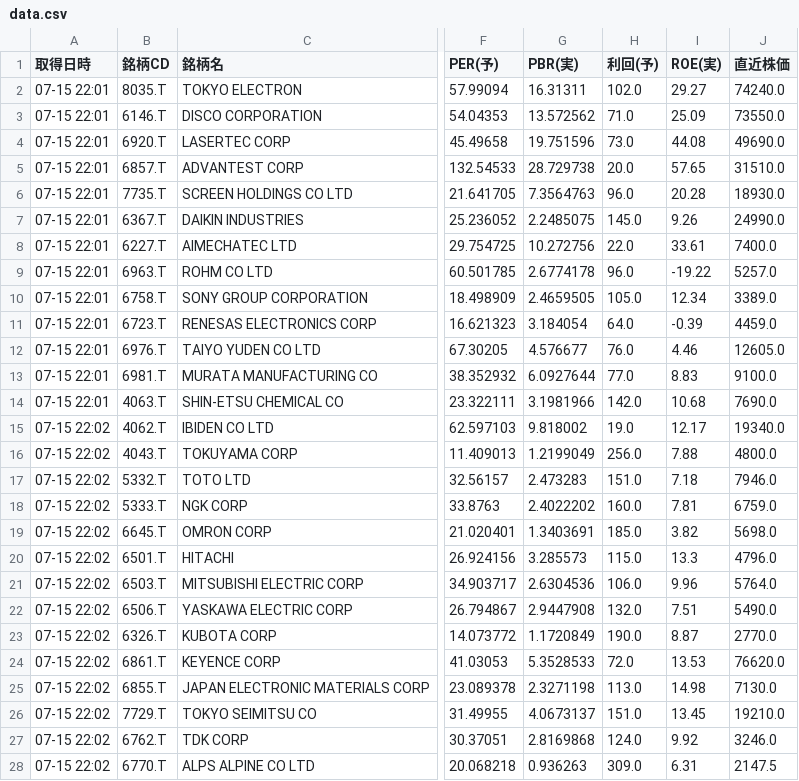
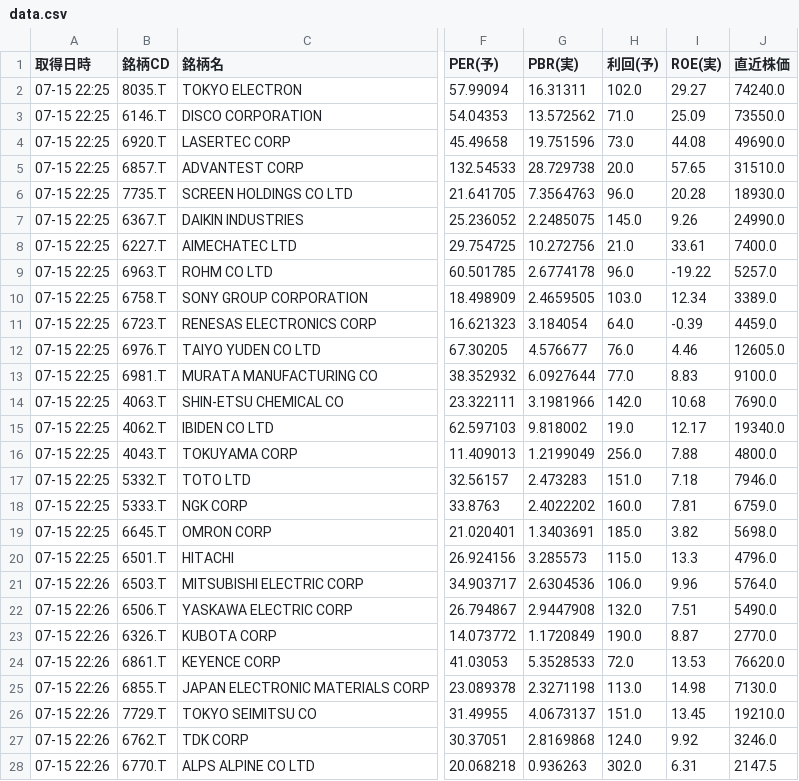
Before and after one commit to romancing-bagger/morio-app, a CSV file: data.csv, drawn as a sheet; only a part is shown, gaps mark what is left out; the diff covers the shown part only; the diff names each change by its address in the sheet, - before the commit and + after, or states it on an @@ line.

```diff
--- a/data.csv
+++ b/data.csv
-A2:A14 (取得日時): 07-15 22:01
+A2:A14 (取得日時): 07-15 22:25
-H8 (利回(予)): 22.0
+H8 (利回(予)): 21.0
-H10 (利回(予)): 105.0
+H10 (利回(予)): 103.0
-A15:A20 (取得日時): 07-15 22:02
+A15:A20 (取得日時): 07-15 22:25
-A21:A28 (取得日時): 07-15 22:02
+A21:A28 (取得日時): 07-15 22:26
-H28 (利回(予)): 309.0
+H28 (利回(予)): 302.0
```
Also changed, not shown: 34 edited cells elsewhere in this file.
